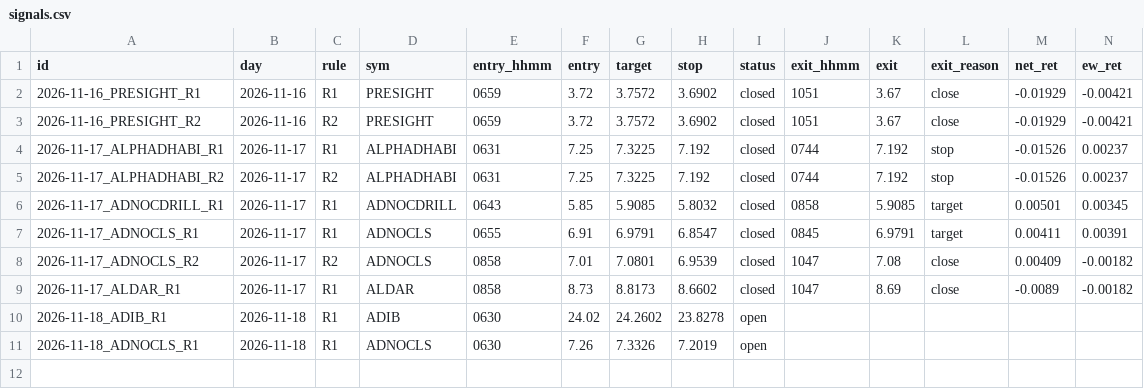
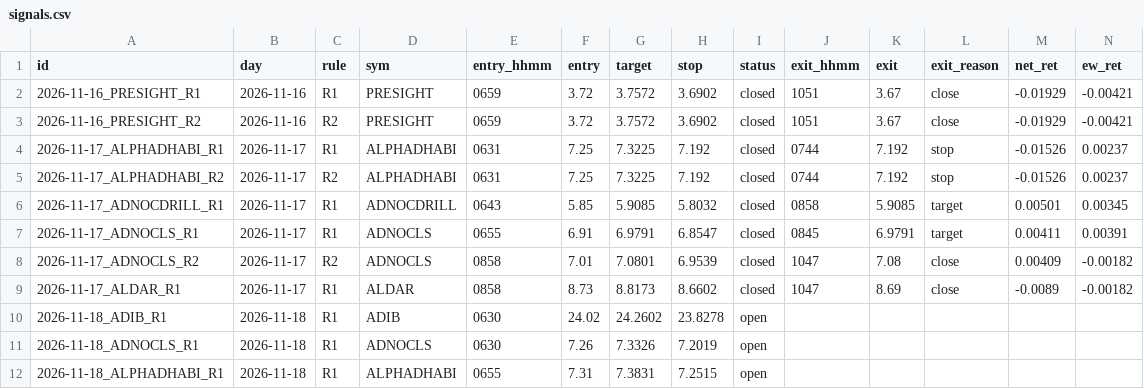
Before and after one commit to wlefywlefy-coder/adx-collector, a CSV file: forward/signals.csv, drawn as a sheet; only a part is shown; rows hold the shown columns only; the diff names each change by its address in the sheet, - before the commit and + after, or states it on an @@ line.

```diff
--- a/forward/signals.csv
+++ b/forward/signals.csv
+row 12: 2026-11-18_ALPHADHABI_R1 | 2026-11-18 | R1 | ALPHADHABI | 0655 | 7.31 | 7.3831 | 7.2515 | open
```
Also changed, not shown: 3 other files.
